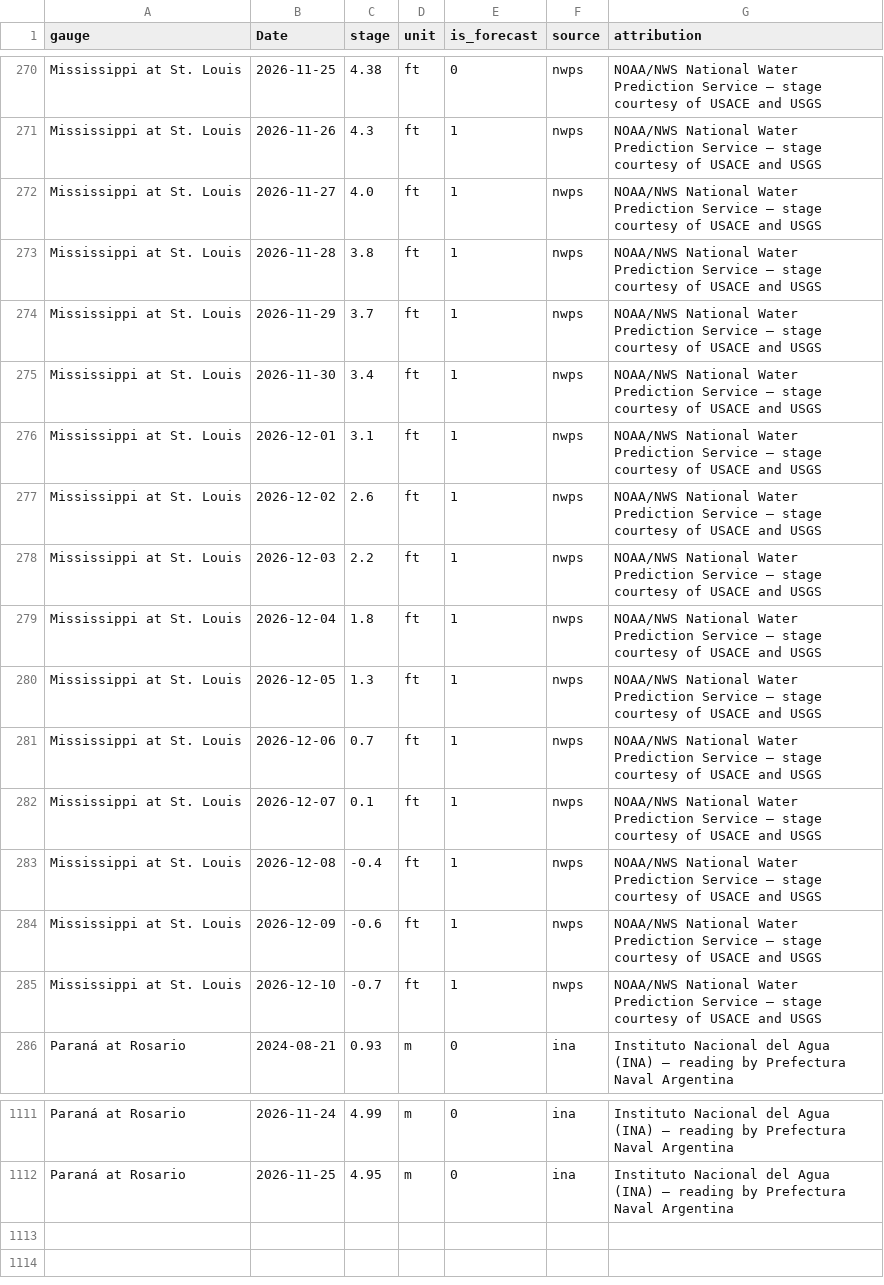
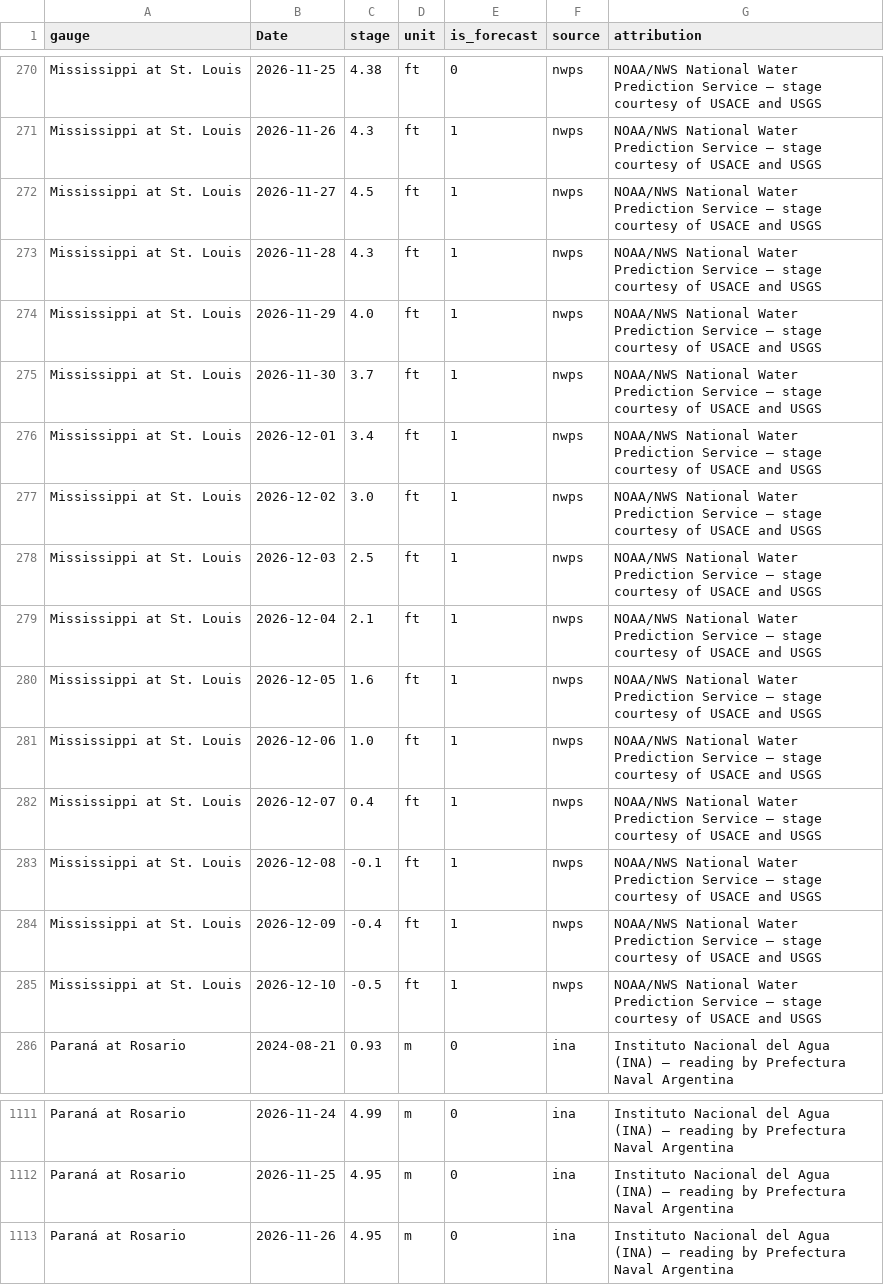
Before and after one commit to philipbergman6-glitch/Mirror-Market, a CSV file: data/history/river_levels.csv, drawn as a sheet; only a part is shown, gaps mark what is left out.

```diff
--- a/data/history/river_levels.csv
+++ b/data/history/river_levels.csv
@@ -271,16 +271,16 @@ Mississippi at St. Louis,2026-11-25,4.38,ft,0,nwps,NOAA/NWS National Water Predi
 Mississippi at St. Louis,2026-11-26,4.3,ft,1,nwps,NOAA/NWS National Water Prediction Service — stage courtesy of USACE and USGS
-Mississippi at St. Louis,2026-11-27,4.0,ft,1,nwps,NOAA/NWS National Water Prediction Service — stage courtesy of USACE and USGS
-Mississippi at St. Louis,2026-11-28,3.8,ft,1,nwps,NOAA/NWS National Water Prediction Service — stage courtesy of USACE and USGS
-Mississippi at St. Louis,2026-11-29,3.7,ft,1,nwps,NOAA/NWS National Water Prediction Service — stage courtesy of USACE and USGS
-Mississippi at St. Louis,2026-11-30,3.4,ft,1,nwps,NOAA/NWS National Water Prediction Service — stage courtesy of USACE and USGS
-Mississippi at St. Louis,2026-12-01,3.1,ft,1,nwps,NOAA/NWS National Water Prediction Service — stage courtesy of USACE and USGS
-Mississippi at St. Louis,2026-12-02,2.6,ft,1,nwps,NOAA/NWS National Water Prediction Service — stage courtesy of USACE and USGS
-Mississippi at St. Louis,2026-12-03,2.2,ft,1,nwps,NOAA/NWS National Water Prediction Service — stage courtesy of USACE and USGS
-Mississippi at St. Louis,2026-12-04,1.8,ft,1,nwps,NOAA/NWS National Water Prediction Service — stage courtesy of USACE and USGS
-Mississippi at St. Louis,2026-12-05,1.3,ft,1,nwps,NOAA/NWS National Water Prediction Service — stage courtesy of USACE and USGS
-Mississippi at St. Louis,2026-12-06,0.7,ft,1,nwps,NOAA/NWS National Water Prediction Service — stage courtesy of USACE and USGS
-Mississippi at St. Louis,2026-12-07,0.1,ft,1,nwps,NOAA/NWS National Water Prediction Service — stage courtesy of USACE and USGS
-Mississippi at St. Louis,2026-12-08,-0.4,ft,1,nwps,NOAA/NWS National Water Prediction Service — stage courtesy of USACE and USGS
-Mississippi at St. Louis,2026-12-09,-0.6,ft,1,nwps,NOAA/NWS National Water Prediction Service — stage courtesy of USACE and USGS
-Mississippi at St. Louis,2026-12-10,-0.7,ft,1,nwps,NOAA/NWS National Water Prediction Service — stage courtesy of USACE and USGS
+Mississippi at St. Louis,2026-11-27,4.5,ft,1,nwps,NOAA/NWS National Water Prediction Service — stage courtesy of USACE and USGS
+Mississippi at St. Louis,2026-11-28,4.3,ft,1,nwps,NOAA/NWS National Water Prediction Service — stage courtesy of USACE and USGS
+Mississippi at St. Louis,2026-11-29,4.0,ft,1,nwps,NOAA/NWS National Water Prediction Service — stage courtesy of USACE and USGS
+Mississippi at St. Louis,2026-11-30,3.7,ft,1,nwps,NOAA/NWS National Water Prediction Service — stage courtesy of USACE and USGS
+Mississippi at St. Louis,2026-12-01,3.4,ft,1,nwps,NOAA/NWS National Water Prediction Service — stage courtesy of USACE and USGS
+Mississippi at St. Louis,2026-12-02,3.0,ft,1,nwps,NOAA/NWS National Water Prediction Service — stage courtesy of USACE and USGS
+Mississippi at St. Louis,2026-12-03,2.5,ft,1,nwps,NOAA/NWS National Water Prediction Service — stage courtesy of USACE and USGS
+Mississippi at St. Louis,2026-12-04,2.1,ft,1,nwps,NOAA/NWS National Water Prediction Service — stage courtesy of USACE and USGS
+Mississippi at St. Louis,2026-12-05,1.6,ft,1,nwps,NOAA/NWS National Water Prediction Service — stage courtesy of USACE and USGS
+Mississippi at St. Louis,2026-12-06,1.0,ft,1,nwps,NOAA/NWS National Water Prediction Service — stage courtesy of USACE and USGS
+Mississippi at St. Louis,2026-12-07,0.4,ft,1,nwps,NOAA/NWS National Water Prediction Service — stage courtesy of USACE and USGS
+Mississippi at St. Louis,2026-12-08,-0.1,ft,1,nwps,NOAA/NWS National Water Prediction Service — stage courtesy of USACE and USGS
+Mississippi at St. Louis,2026-12-09,-0.4,ft,1,nwps,NOAA/NWS National Water Prediction Service — stage courtesy of USACE and USGS
+Mississippi at St. Louis,2026-12-10,-0.5,ft,1,nwps,NOAA/NWS National Water Prediction Service — stage courtesy of USACE and USGS
 Paraná at Rosario,2024-08-21,0.93,m,0,ina,Instituto Nacional del Agua (INA) — reading by Prefectura Naval Argentina
@@ -1112 +1112,2 @@ Paraná at Rosario,2026-11-24,4.99,m,0,ina,Instituto Nacional del Agua (INA) —
 Paraná at Rosario,2026-11-25,4.95,m,0,ina,Instituto Nacional del Agua (INA) — reading by Prefectura Naval Argentina
+Paraná at Rosario,2026-11-26,4.95,m,0,ina,Instituto Nacional del Agua (INA) — reading by Prefectura Naval Argentina
```
Also changed, not shown: data/history/cyclone_source_status.csv, data/history/data_freshness.csv, 4 other files.
